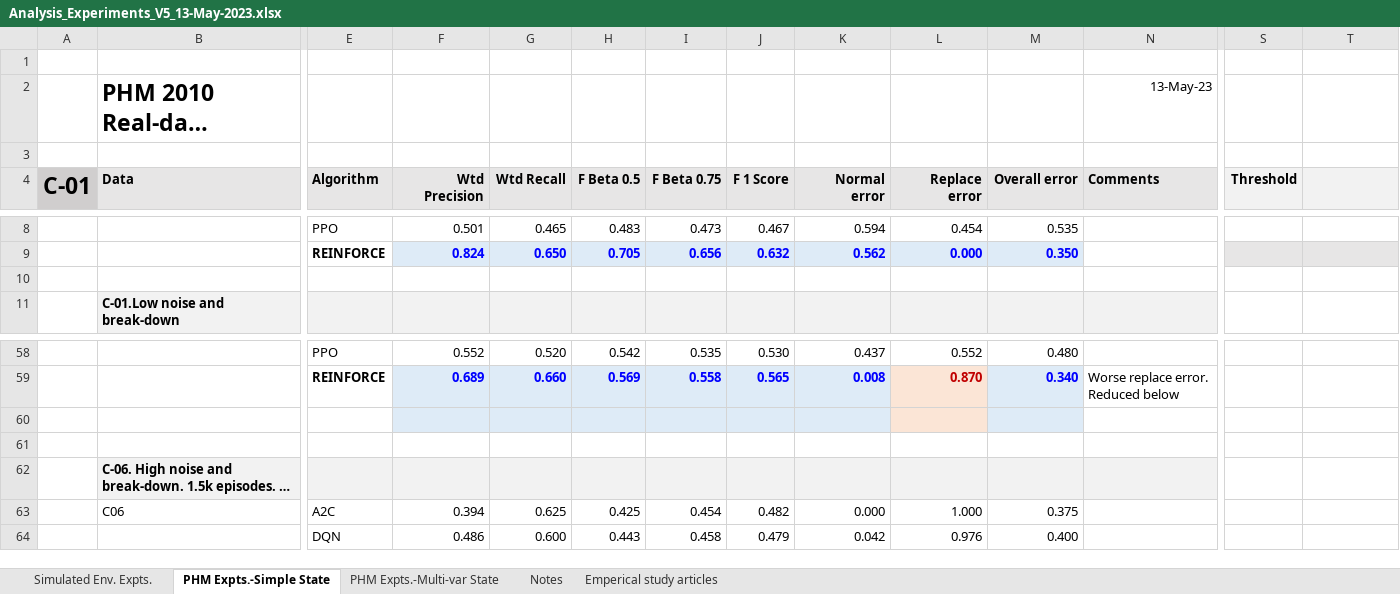
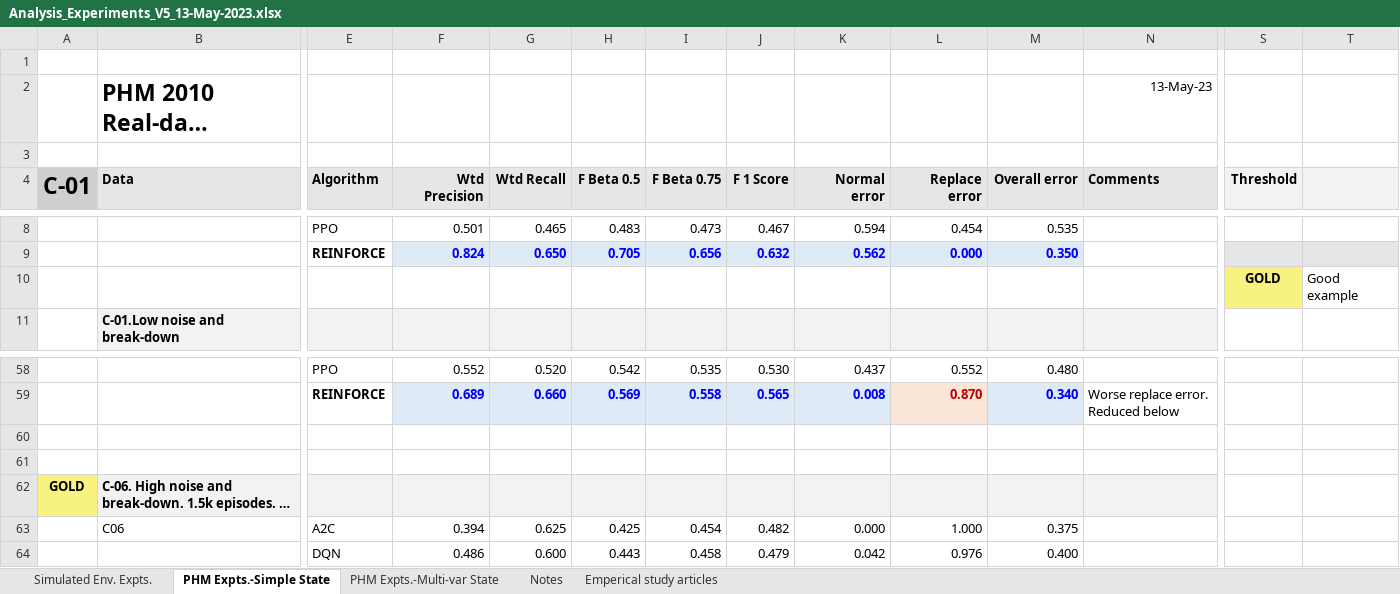
Before and after one commit to Rajesh-Siraskar/REINFORCE_for_Predictive_Maintenance, an Excel workbook: analysis/Analysis_Experiments_V5_13-May-2023.xlsx, sheet PHM Expts.-Simple State, drawn as a sheet; only a part is shown, gaps mark what is left out; long unchanged cells end in …; values as stored, in another font and other column widths than the file's, no borders; charts and pictures not drawn; the diff names each change by its address in the sheet, - before the commit and + after, or states it on an @@ line.

```diff
--- a/analysis/Analysis_Experiments_V5_13-May-2023.xlsx (sheet PHM Expts.-Simple State)
+++ b/analysis/Analysis_Experiments_V5_13-May-2023.xlsx (sheet PHM Expts.-Simple State)
-S10 (Threshold): (empty)
+S10 (Threshold): GOLD
-S10 fill: none
+S10 fill: #F8F280
-T10: (empty)
+T10: Good example
-F60:K60 fill: #DEEBF7
+F60:K60 fill: none
-L60 fill: #FBE5D6
+L60 fill: none
-M60 fill: #DEEBF7
+M60 fill: none
-A62 (C-01): (empty)
+A62 (C-01): GOLD
-A62 fill: none
+A62 fill: #F8F280
```
Also changed, not shown: sheet PHM Expts.-Multi-var State, charts or pictures, 1 other file.
